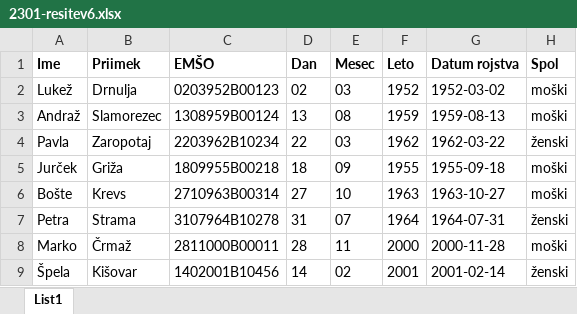
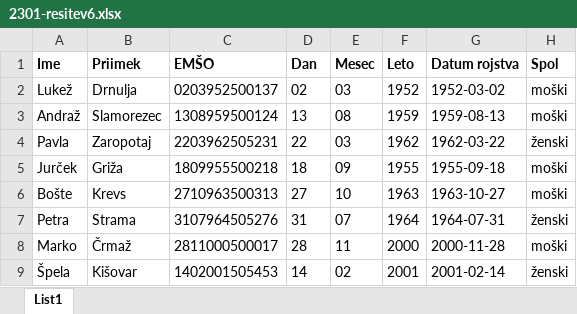
Before and after one commit to anzeljg/rin2, an Excel workbook: book2/2301/file/2301-resitev6.xlsx, sheet List1, drawn as a sheet; values as stored, in another font and other column widths than the file's, no borders; the diff names each change by its address in the sheet, - before the commit and + after, or states it on an @@ line.

```diff
--- a/book2/2301/file/2301-resitev6.xlsx (sheet List1)
+++ b/book2/2301/file/2301-resitev6.xlsx (sheet List1)
-C2 (EMŠO): 0203952B00123
+C2 (EMŠO): 0203952500137
-C3 (EMŠO): 1308959B00124
+C3 (EMŠO): 1308959500124
-C4 (EMŠO): 2203962B10234
+C4 (EMŠO): 2203962505231
-C5 (EMŠO): 1809955B00218
+C5 (EMŠO): 1809955500218
-C6 (EMŠO): 2710963B00314
+C6 (EMŠO): 2710963500313
-C7 (EMŠO): 3107964B10278
+C7 (EMŠO): 3107964505276
-C8 (EMŠO): 2811000B00011
+C8 (EMŠO): 2811000500017
-C9 (EMŠO): 1402001B10456
+C9 (EMŠO): 1402001505453
```
Also changed, not shown: formulas that keep their value, book2/2301/file/2301-naloga6.xlsx, book2/2302/file/2302-08.xlsx, 9 other files.
